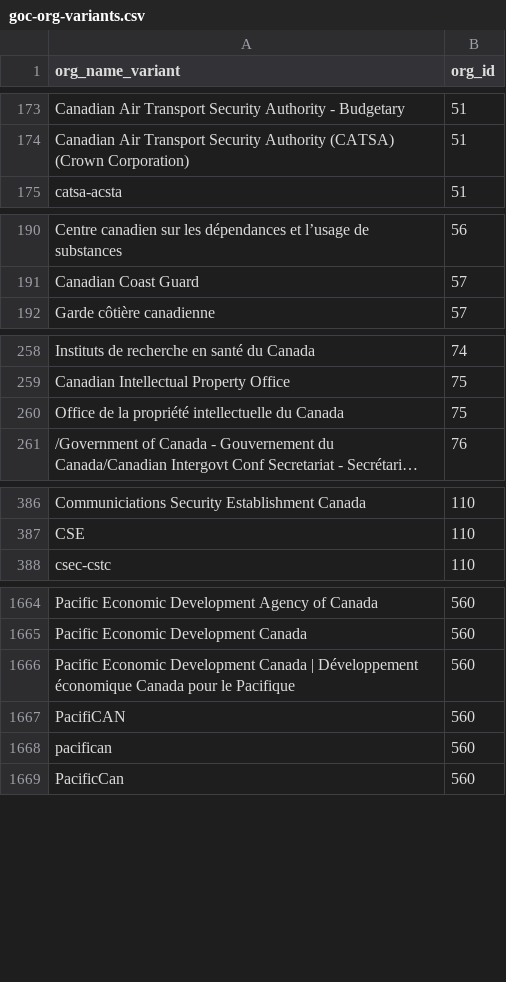
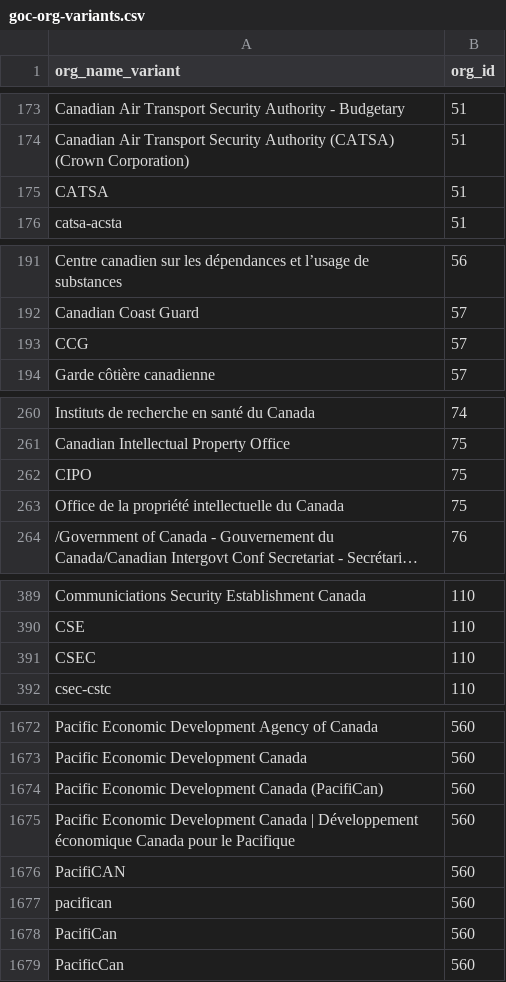
Before and after one commit to gcperformance/utilities, a CSV file: goc-org-variants.csv, drawn as a sheet; only a part is shown, gaps mark what is left out; long unchanged cells end in …; the diff covers the shown part only.

Commit message:
added records from canada-dot-ca
acronyms from canada.ca task success survey

```diff
--- a/goc-org-variants.csv
+++ b/goc-org-variants.csv
@@ -174,2 +174,3 @@ Canadian Air Transport Security Authority - Budgetary,51
 Canadian Air Transport Security Authority (CATSA) (Crown Corporation),51
+CATSA,51
 catsa-acsta,51
@@ -191,2 +192,3 @@ Centre canadien sur les dépendances et l’usage de substances,56
 Canadian Coast Guard,57
+CCG,57
 Garde côtière canadienne,57
@@ -259,2 +261,3 @@ Instituts de recherche en santé du Canada,74
 Canadian Intellectual Property Office,75
+CIPO,75
 Office de la propriété intellectuelle du Canada,75
@@ -387,2 +390,3 @@ Communiciations Security Establishment Canada,110
 CSE,110
+CSEC,110
 csec-cstc,110
@@ -1665,2 +1673,3 @@ Pacific Economic Development Agency of Canada,560
 Pacific Economic Development Canada,560
+Pacific Economic Development Canada (PacifiCan),560
 Pacific Economic Development Canada | Développement économique Canada pour le Pacifique,560
@@ -1668,2 +1677,3 @@ PacifiCAN,560
 pacifican,560
+PacifiCan,560
 PacificCan,560
```
Also changed, not shown: 5 added rows and 19 moved rows elsewhere in this file.
